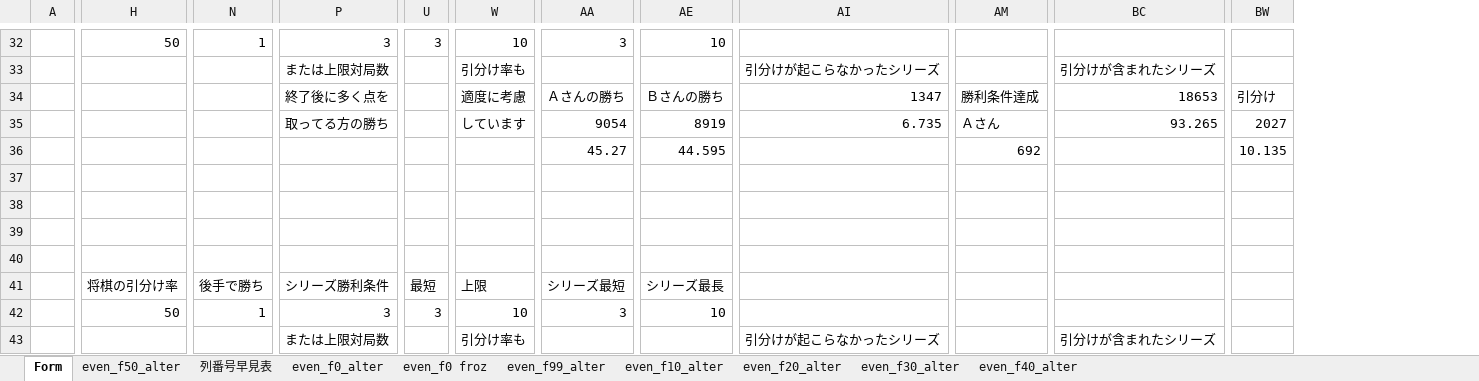
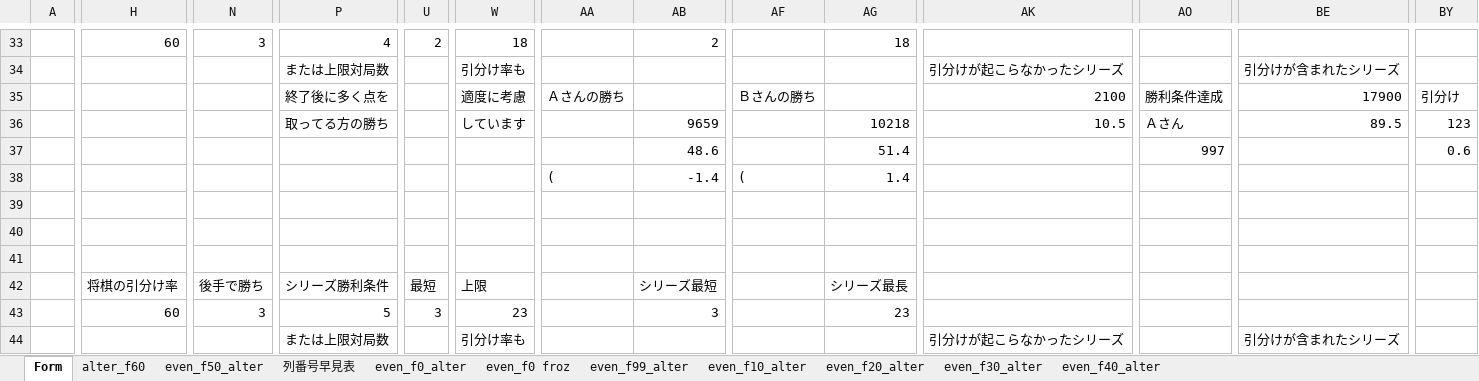
Before and after one commit to muzudho/sente-win-rate-70-percent-problem, an Excel workbook: reports/large_even_series_rule_viewer.xlsx, sheet Form, drawn as a sheet; only a part is shown, gaps mark what is left out; values as stored, in another font and other column widths than the file's, no cell formats; addresses are those after the commit; rows hold the shown columns only; the diff covers the shown part only; the diff names each change by its address in the sheet, - before the commit and + after, or states it on an @@ line.

```diff
--- a/reports/large_even_series_rule_viewer.xlsx (sheet Form)
+++ b/reports/large_even_series_rule_viewer.xlsx (sheet Form)
+sheet tab: alter_f60
+column AB, rows 33-43: 2 |  |  | 9659 | 48.6 | -1.4 |  |  |  | シリーズ最短 | 3
+column AG, rows 33-43: 18 |  |  | 10218 | 51.4 | 1.4 |  |  |  | シリーズ最長 | 23
-H33: 50
+H33: 60
-N33: 1
+N33: 3
-P33: 3
+P33: 4
-U33: 3
+U33: 2
-W33: 10
+W33: 18
-AA33: 3
+AA33: (empty)
-AF33: 10
+AF33: (empty)
-AK35: 1347
+AK35: 2100
-BE35: 18653
+BE35: 17900
-AA36: 9054
+AA36: (empty)
-AF36: 8919
+AF36: (empty)
-AK36: 6.735
+AK36: 10.5
-BE36: 93.265
+BE36: 89.5
-BY36: 2027
+BY36: 123
-AA37: 45.27
+AA37: (empty)
-AF37: 44.595
+AF37: (empty)
-AO37: 692
+AO37: 997
-BY37: 10.135
+BY37: 0.6
-row 38: (empty)
+row 38:  |  |  |  |  |  | ( | -1.4 | ( | 1.4
-AA42: シリーズ最短
+AA42: (empty)
-AF42: シリーズ最長
+AF42: (empty)
-H43: 50
+H43: 60
-N43: 1
+N43: 3
-P43: 3
+P43: 5
-W43: 10
+W43: 23
-AA43: 3
+AA43: (empty)
-AF43: 10
+AF43: (empty)
```
Also changed, not shown: 2 added rows and 1510 edited cells elsewhere in this sheet, cell formats, formulas that keep their value, 3 other files.
